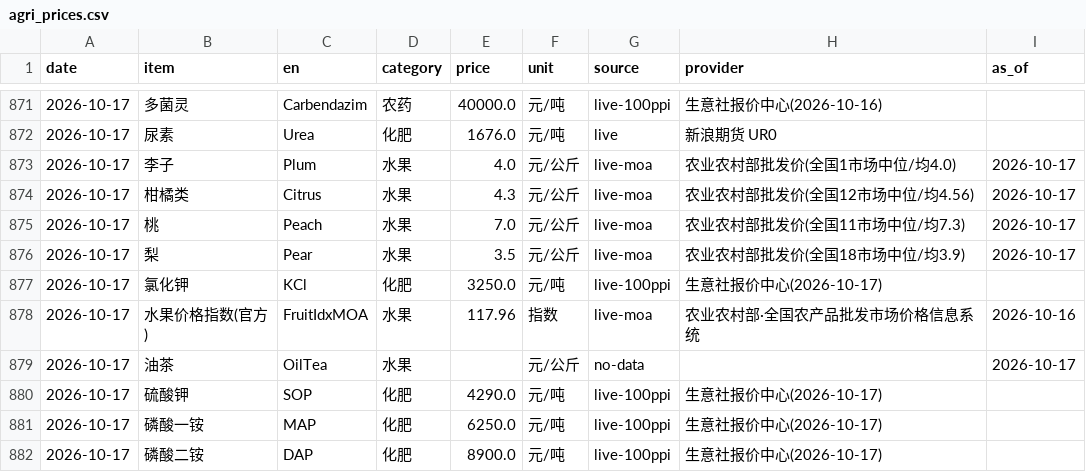
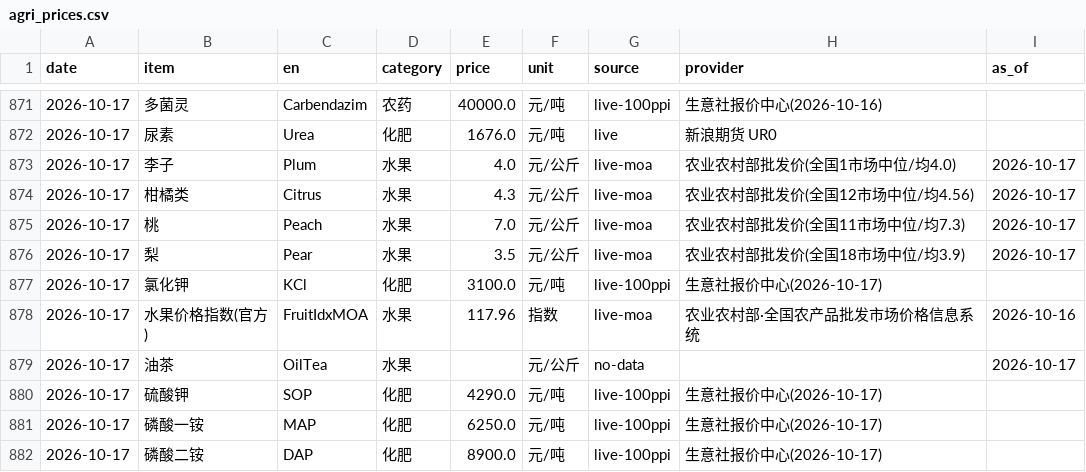
Before and after one commit to fenggg1988/agri-price-tracker, a CSV file: data/agri_prices.csv, drawn as a sheet; only a part is shown, gaps mark what is left out.

```diff
--- a/data/agri_prices.csv
+++ b/data/agri_prices.csv
@@ -876,3 +876,3 @@
 2026-10-17,梨,Pear,水果,3.5,元/公斤,live-moa,农业农村部批发价(全国18市场中位/均3.9),2026-10-17
-2026-10-17,氯化钾,KCl,化肥,3250.0,元/吨,live-100ppi,生意社报价中心(2026-10-17),
+2026-10-17,氯化钾,KCl,化肥,3100.0,元/吨,live-100ppi,生意社报价中心(2026-10-17),
 2026-10-17,水果价格指数(官方),FruitIdxMOA,水果,117.96,指数,live-moa,农业农村部·全国农产品批发市场价格信息系统,2026-10-16
```
Also changed, not shown: 4 other files.
